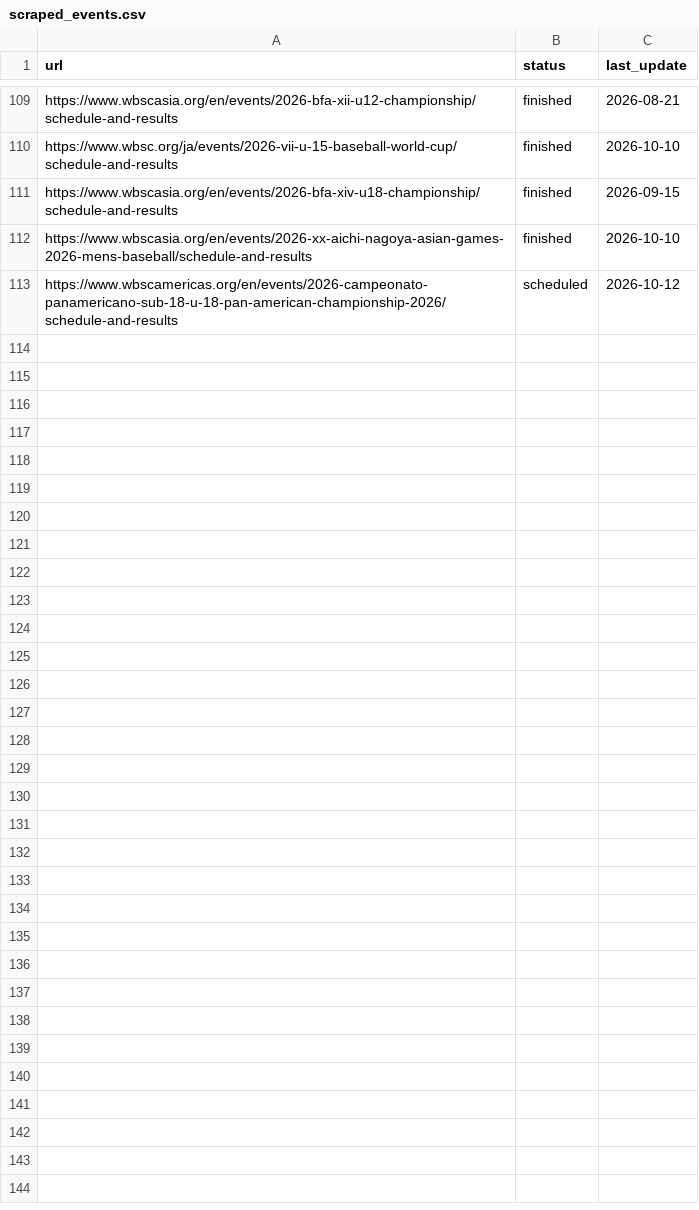
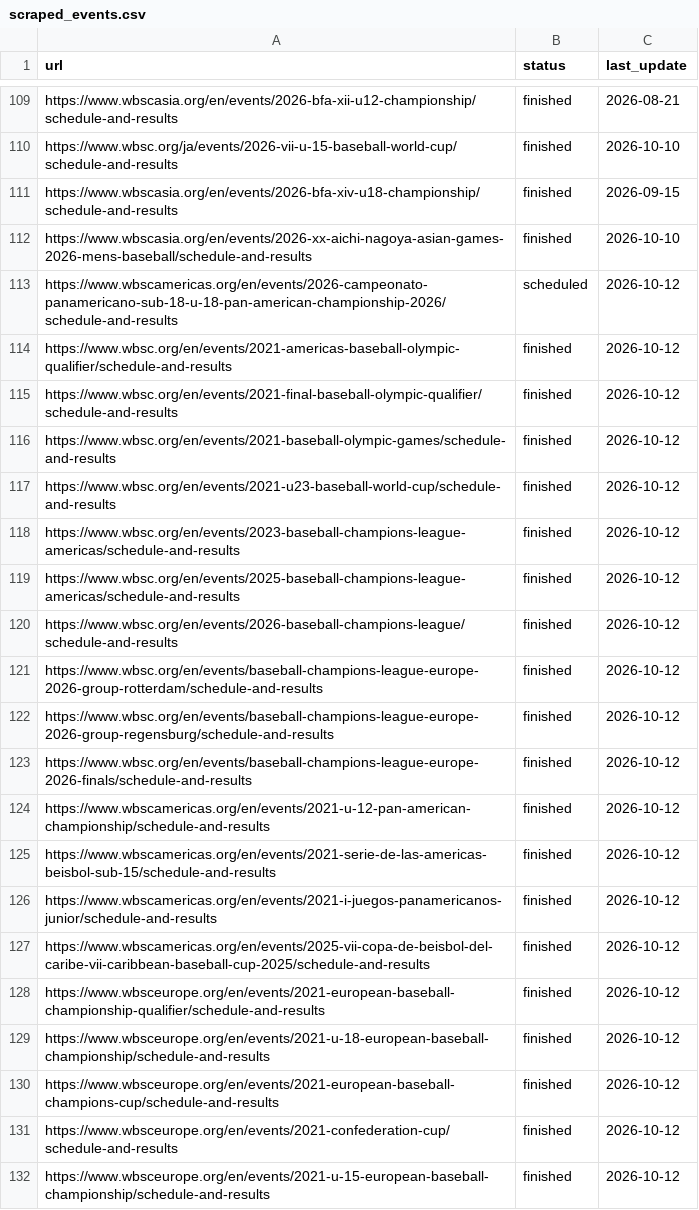
Before and after one commit to cafei-n/baseball_world, a CSV file: data/scraped_events.csv, drawn as a sheet; only a part is shown, gaps mark what is left out; the diff covers the shown part only.

```diff
--- a/data/scraped_events.csv
+++ b/data/scraped_events.csv
@@ -113 +113,20 @@ https://www.wbscasia.org/en/events/2026-xx-aichi-nagoya-asian-games-2026-mens-ba
 https://www.wbscamericas.org/en/events/2026-campeonato-panamericano-sub-18-u-18-pan-american-championship-2026/schedule-and-results,scheduled,2026-10-12
+https://www.wbsc.org/en/events/2021-americas-baseball-olympic-qualifier/schedule-and-results,finished,2026-10-12
+https://www.wbsc.org/en/events/2021-final-baseball-olympic-qualifier/schedule-and-results,finished,2026-10-12
+https://www.wbsc.org/en/events/2021-baseball-olympic-games/schedule-and-results,finished,2026-10-12
+https://www.wbsc.org/en/events/2021-u23-baseball-world-cup/schedule-and-results,finished,2026-10-12
+https://www.wbsc.org/en/events/2023-baseball-champions-league-americas/schedule-and-results,finished,2026-10-12
+https://www.wbsc.org/en/events/2025-baseball-champions-league-americas/schedule-and-results,finished,2026-10-12
+https://www.wbsc.org/en/events/2026-baseball-champions-league/schedule-and-results,finished,2026-10-12
+https://www.wbsc.org/en/events/baseball-champions-league-europe-2026-group-rotterdam/schedule-and-results,finished,2026-10-12
+https://www.wbsc.org/en/events/baseball-champions-league-europe-2026-group-regensburg/schedule-and-results,finished,2026-10-12
+https://www.wbsc.org/en/events/baseball-champions-league-europe-2026-finals/schedule-and-results,finished,2026-10-12
+https://www.wbscamericas.org/en/events/2021-u-12-pan-american-championship/schedule-and-results,finished,2026-10-12
+https://www.wbscamericas.org/en/events/2021-serie-de-las-americas-beisbol-sub-15/schedule-and-results,finished,2026-10-12
+https://www.wbscamericas.org/en/events/2021-i-juegos-panamericanos-junior/schedule-and-results,finished,2026-10-12
+https://www.wbscamericas.org/en/events/2025-vii-copa-de-beisbol-del-caribe-vii-caribbean-baseball-cup-2025/schedule-and-results,finished,2026-10-12
+https://www.wbsceurope.org/en/events/2021-european-baseball-championship-qualifier/schedule-and-results,finished,2026-10-12
+https://www.wbsceurope.org/en/events/2021-u-18-european-baseball-championship/schedule-and-results,finished,2026-10-12
+https://www.wbsceurope.org/en/events/2021-european-baseball-champions-cup/schedule-and-results,finished,2026-10-12
+https://www.wbsceurope.org/en/events/2021-confederation-cup/schedule-and-results,finished,2026-10-12
+https://www.wbsceurope.org/en/events/2021-u-15-european-baseball-championship/schedule-and-results,finished,2026-10-12
```
Also changed, not shown: 30 added rows elsewhere in this file, data/country_alias.csv, data/ranking.csv, 12 other files.
